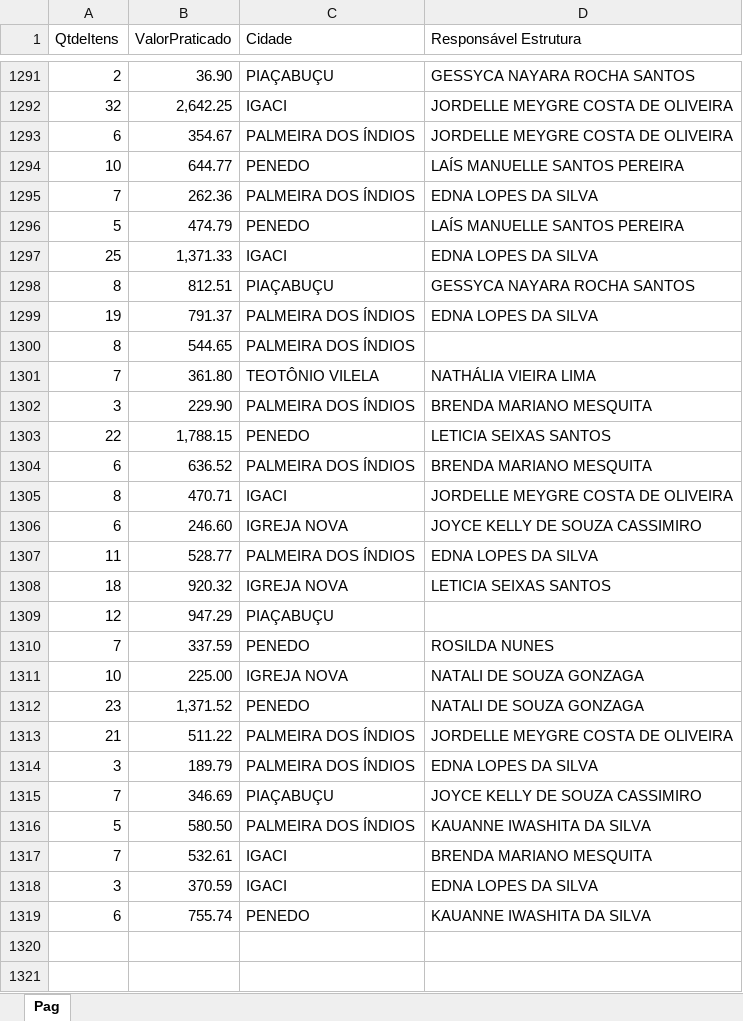
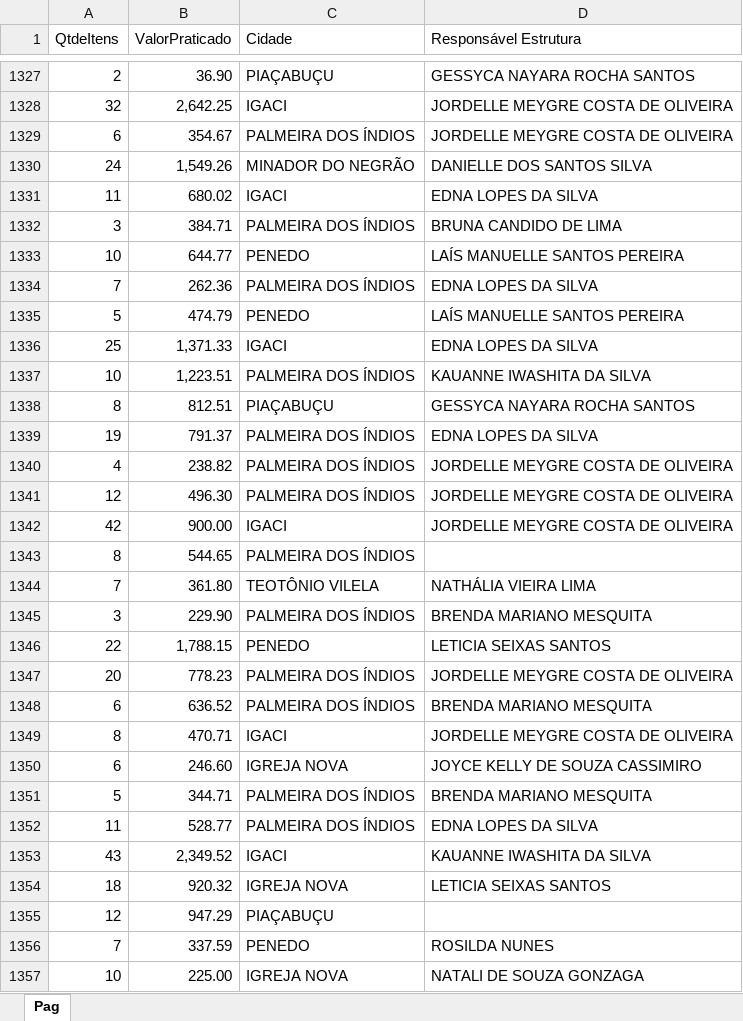
Before and after one commit to eduardocaduuu/SupervisionDash, an Excel workbook: data/map.xlsx, sheet Pag, drawn as a sheet; only a part is shown, gaps mark what is left out; the shorter side is filled out with more unchanged rows; values as stored, in another font and other column widths than the file's, no borders; the diff covers the shown part only; the diff names each change by its address in the sheet, - before the commit and + after, or states it on an @@ line.

```diff
--- a/data/map.xlsx (sheet Pag)
+++ b/data/map.xlsx (sheet Pag)
+row 1330: 24 | 1,549.26 | MINADOR DO NEGRÃO | DANIELLE DOS SANTOS SILVA
+row 1331: 11 | 680.02 | IGACI | EDNA LOPES DA SILVA
+row 1332: 3 | 384.71 | PALMEIRA DOS ÍNDIOS | BRUNA CANDIDO DE LIMA
+row 1337: 10 | 1,223.51 | PALMEIRA DOS ÍNDIOS | KAUANNE IWASHITA DA SILVA
+row 1340: 4 | 238.82 | PALMEIRA DOS ÍNDIOS | JORDELLE MEYGRE COSTA DE OLIVEIRA
+row 1341: 12 | 496.30 | PALMEIRA DOS ÍNDIOS | JORDELLE MEYGRE COSTA DE OLIVEIRA
+row 1342: 42 | 900.00 | IGACI | JORDELLE MEYGRE COSTA DE OLIVEIRA
+row 1347: 20 | 778.23 | PALMEIRA DOS ÍNDIOS | JORDELLE MEYGRE COSTA DE OLIVEIRA
+row 1351: 5 | 344.71 | PALMEIRA DOS ÍNDIOS | BRENDA MARIANO MESQUITA
+row 1353: 43 | 2,349.52 | IGACI | KAUANNE IWASHITA DA SILVA
```
Also changed, not shown: 68 added rows elsewhere in this sheet.
